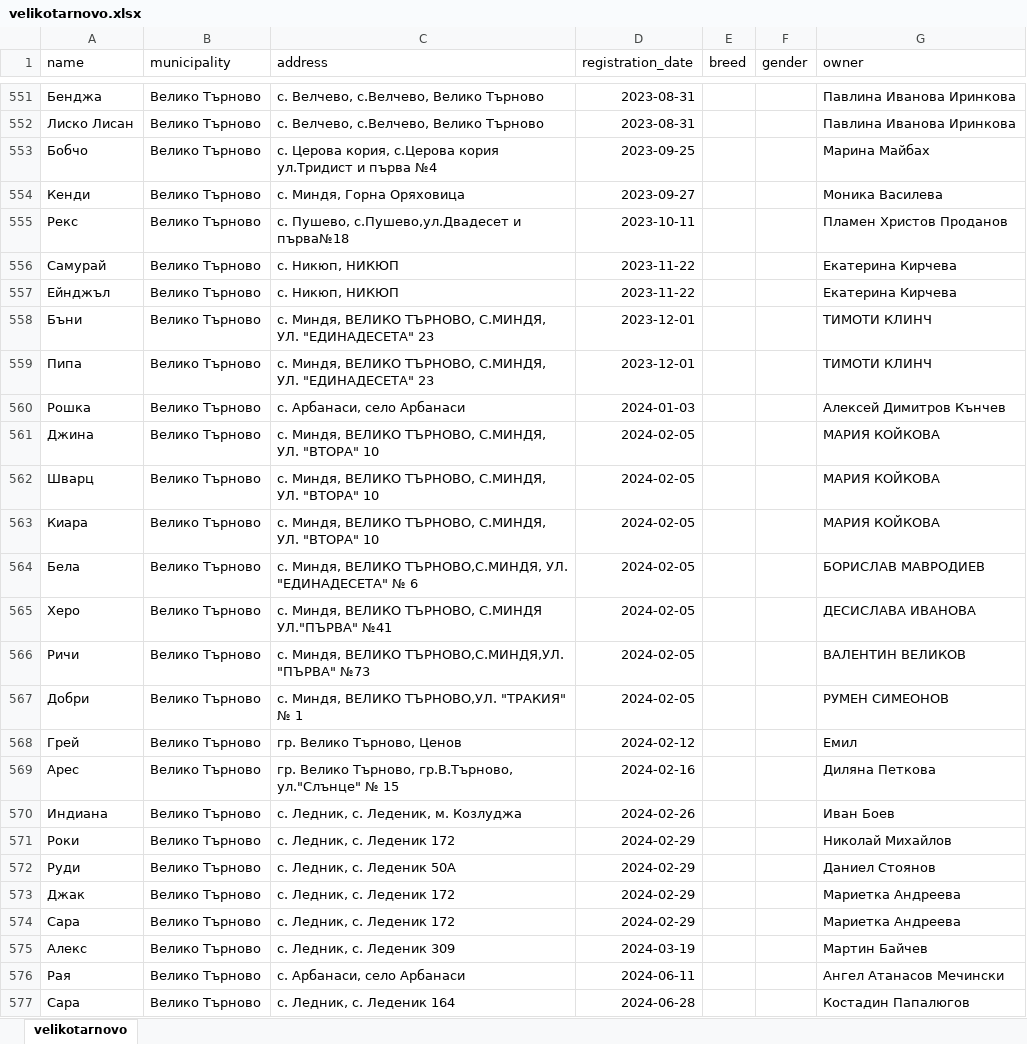
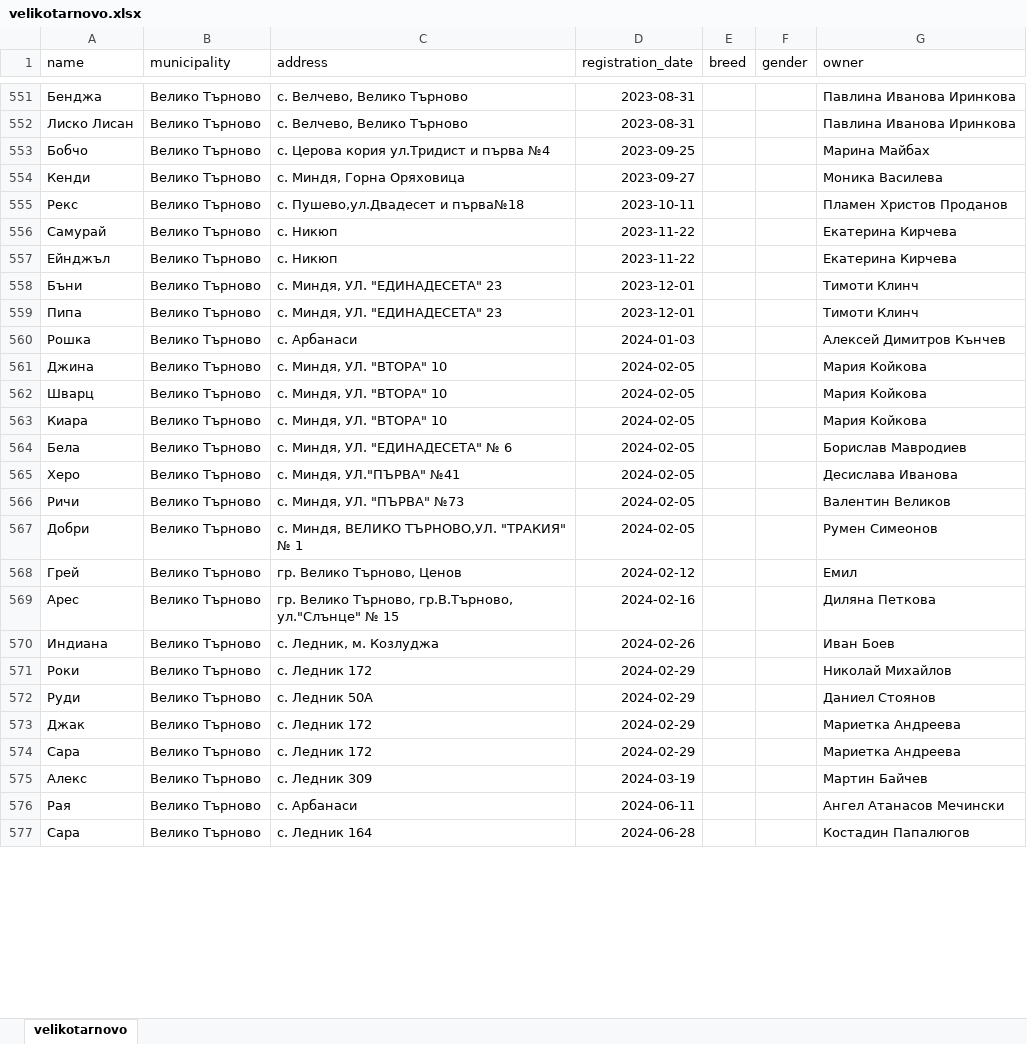
Before and after one commit to kmm2506/DogNames, an Excel workbook: data/xlsx/velikotarnovo.xlsx, sheet velikotarnovo, drawn as a sheet; only a part is shown, gaps mark what is left out; values as stored, in another font and other column widths than the file's, no borders; the diff covers the shown part only; the diff names each change by its address in the sheet, - before the commit and + after, or states it on an @@ line.

```diff
--- a/data/xlsx/velikotarnovo.xlsx (sheet velikotarnovo)
+++ b/data/xlsx/velikotarnovo.xlsx (sheet velikotarnovo)
-C551:C552 (address): с. Велчево, с.Велчево, Велико Търново
+C551:C552 (address): с. Велчево, Велико Търново
-C553 (address): с. Церова кория, с.Церова кория ул.Тридист и първа №4
+C553 (address): с. Церова кория ул.Тридист и първа №4
-C555 (address): с. Пушево, с.Пушево,ул.Двадесет и първа№18
+C555 (address): с. Пушево,ул.Двадесет и първа№18
-C556:C557 (address): с. Никюп, НИКЮП
+C556:C557 (address): с. Никюп
-C558:C559 (address): с. Миндя, ВЕЛИКО ТЪРНОВО, С.МИНДЯ, УЛ. "ЕДИНАДЕСЕТА" 23
+C558:C559 (address): с. Миндя, УЛ. "ЕДИНАДЕСЕТА" 23
-G558:G559 (owner): ТИМОТИ КЛИНЧ
+G558:G559 (owner): Тимоти Клинч
-C560 (address): с. Арбанаси, село Арбанаси
+C560 (address): с. Арбанаси
-C561:C563 (address): с. Миндя, ВЕЛИКО ТЪРНОВО, С.МИНДЯ, УЛ. "ВТОРА" 10
+C561:C563 (address): с. Миндя, УЛ. "ВТОРА" 10
-G561:G563 (owner): МАРИЯ КОЙКОВА
+G561:G563 (owner): Мария Койкова
-C564 (address): с. Миндя, ВЕЛИКО ТЪРНОВО,С.МИНДЯ, УЛ. "ЕДИНАДЕСЕТА" № 6
+C564 (address): с. Миндя, УЛ. "ЕДИНАДЕСЕТА" № 6
-G564 (owner): БОРИСЛАВ МАВРОДИЕВ
+G564 (owner): Борислав Мавродиев
-C565 (address): с. Миндя, ВЕЛИКО ТЪРНОВО, С.МИНДЯ УЛ."ПЪРВА" №41
+C565 (address): с. Миндя, УЛ."ПЪРВА" №41
-G565 (owner): ДЕСИСЛАВА ИВАНОВА
+G565 (owner): Десислава Иванова
-C566 (address): с. Миндя, ВЕЛИКО ТЪРНОВО,С.МИНДЯ,УЛ. "ПЪРВА" №73
+C566 (address): с. Миндя, УЛ. "ПЪРВА" №73
-G566 (owner): ВАЛЕНТИН ВЕЛИКОВ
+G566 (owner): Валентин Великов
-G567 (owner): РУМЕН СИМЕОНОВ
+G567 (owner): Румен Симеонов
-C570 (address): с. Ледник, с. Леденик, м. Козлуджа
+C570 (address): с. Ледник, м. Козлуджа
-C571 (address): с. Ледник, с. Леденик 172
+C571 (address): с. Ледник 172
-C572 (address): с. Ледник, с. Леденик 50А
+C572 (address): с. Ледник 50А
-C573:C574 (address): с. Ледник, с. Леденик 172
+C573:C574 (address): с. Ледник 172
-C575 (address): с. Ледник, с. Леденик 309
+C575 (address): с. Ледник 309
-C576 (address): с. Арбанаси, село Арбанаси
+C576 (address): с. Арбанаси
-C577 (address): с. Ледник, с. Леденик 164
+C577 (address): с. Ледник 164
```
Also changed, not shown: 649 edited cells elsewhere in this sheet, data/xlsx/pazardzhik.xlsx, data/xlsx/pleven.xlsx, 16 other files.
